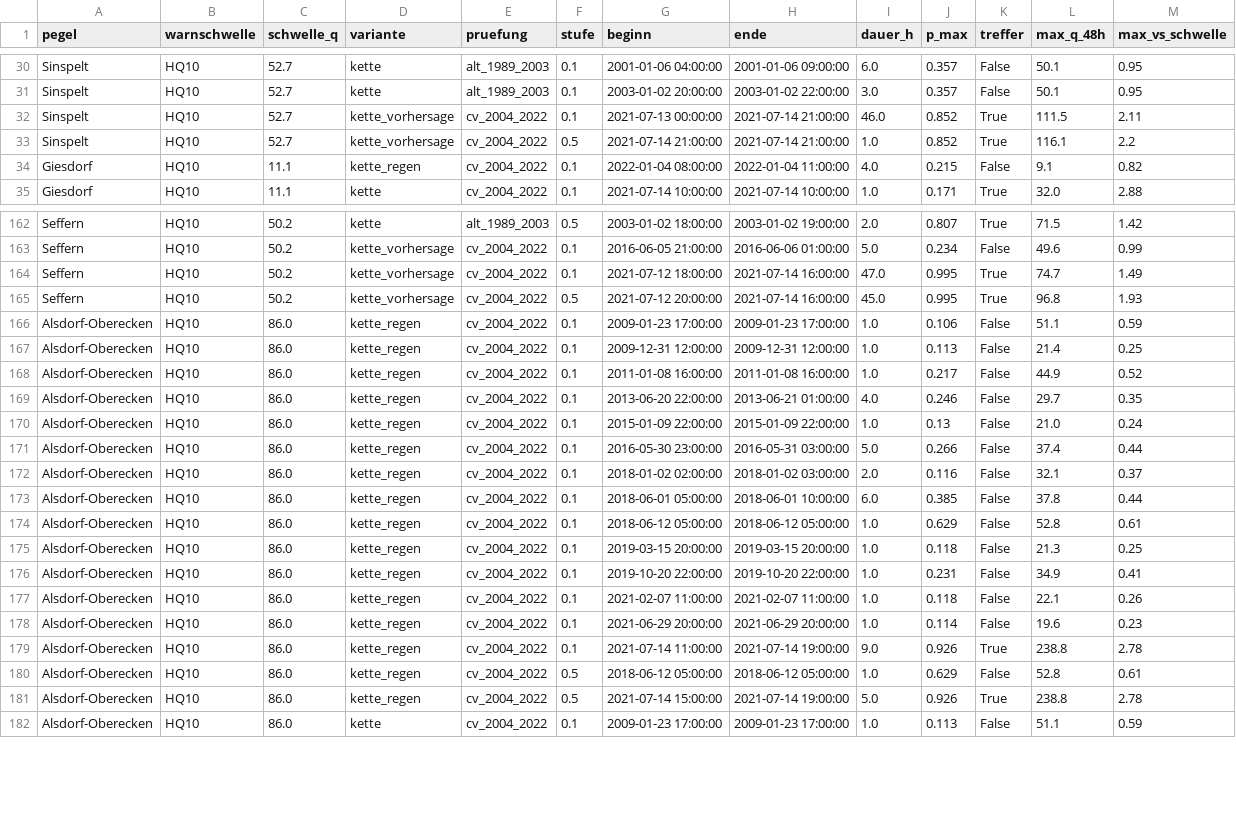
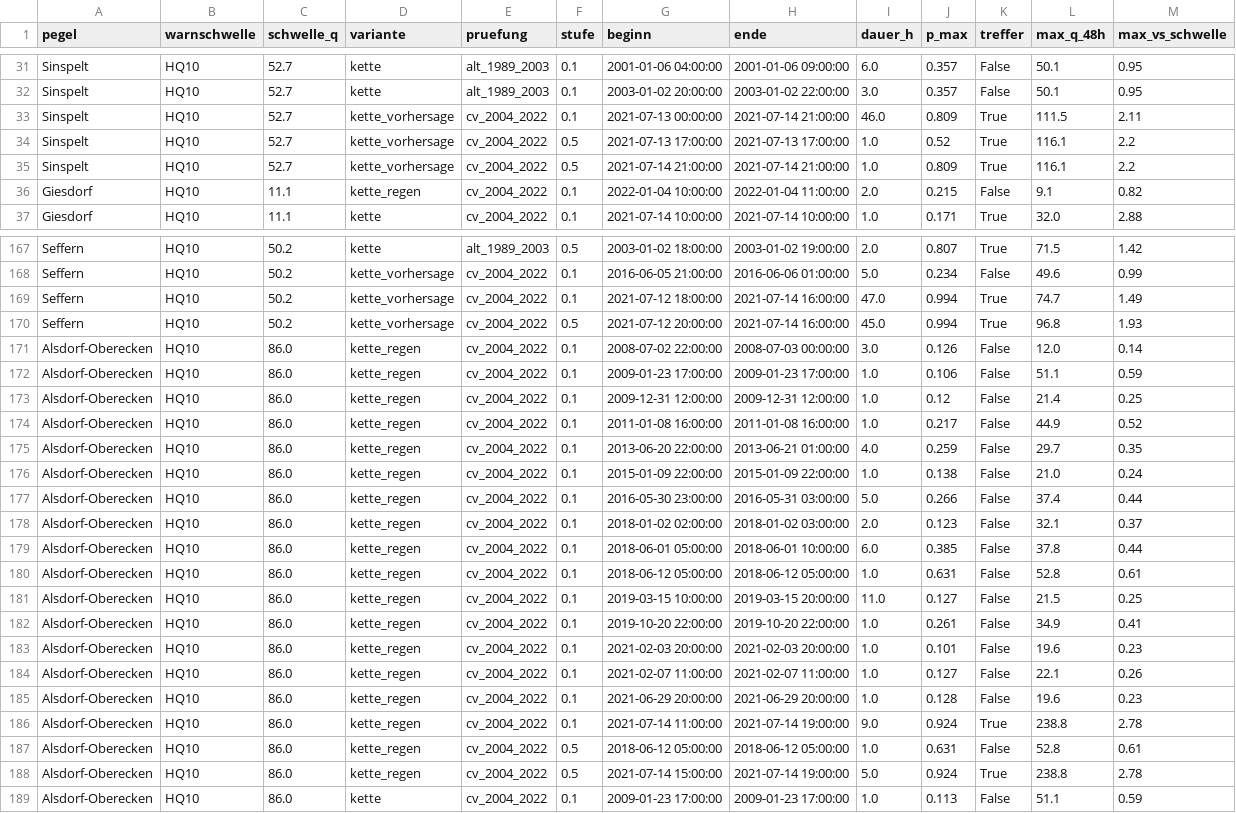
Before and after one commit to adhusch/hobbyflood, a CSV file: data/uncert_warn_phases.csv, drawn as a sheet; only a part is shown, gaps mark what is left out; the diff covers the shown part only.

```diff
--- a/data/uncert_warn_phases.csv
+++ b/data/uncert_warn_phases.csv
@@ -31,5 +32,6 @@ Sinspelt,HQ10,52.7,kette,alt_1989_2003,0.1,2001-01-06 04:00:00,2001-01-06 09:00:
 Sinspelt,HQ10,52.7,kette,alt_1989_2003,0.1,2003-01-02 20:00:00,2003-01-02 22:00:00,3.0,0.357,False,50.1,0.95
-Sinspelt,HQ10,52.7,kette_vorhersage,cv_2004_2022,0.1,2021-07-13 00:00:00,2021-07-14 21:00:00,46.0,0.852,True,111.5,2.11
-Sinspelt,HQ10,52.7,kette_vorhersage,cv_2004_2022,0.5,2021-07-14 21:00:00,2021-07-14 21:00:00,1.0,0.852,True,116.1,2.2
-Giesdorf,HQ10,11.1,kette_regen,cv_2004_2022,0.1,2022-01-04 08:00:00,2022-01-04 11:00:00,4.0,0.215,False,9.1,0.82
+Sinspelt,HQ10,52.7,kette_vorhersage,cv_2004_2022,0.1,2021-07-13 00:00:00,2021-07-14 21:00:00,46.0,0.809,True,111.5,2.11
+Sinspelt,HQ10,52.7,kette_vorhersage,cv_2004_2022,0.5,2021-07-13 17:00:00,2021-07-13 17:00:00,1.0,0.52,True,116.1,2.2
+Sinspelt,HQ10,52.7,kette_vorhersage,cv_2004_2022,0.5,2021-07-14 21:00:00,2021-07-14 21:00:00,1.0,0.809,True,116.1,2.2
+Giesdorf,HQ10,11.1,kette_regen,cv_2004_2022,0.1,2022-01-04 10:00:00,2022-01-04 11:00:00,2.0,0.215,False,9.1,0.82
 Giesdorf,HQ10,11.1,kette,cv_2004_2022,0.1,2021-07-14 10:00:00,2021-07-14 10:00:00,1.0,0.171,True,32.0,2.88
@@ -163,20 +168,22 @@ Seffern,HQ10,50.2,kette,alt_1989_2003,0.5,2003-01-02 18:00:00,2003-01-02 19:00:0
 Seffern,HQ10,50.2,kette_vorhersage,cv_2004_2022,0.1,2016-06-05 21:00:00,2016-06-06 01:00:00,5.0,0.234,False,49.6,0.99
-Seffern,HQ10,50.2,kette_vorhersage,cv_2004_2022,0.1,2021-07-12 18:00:00,2021-07-14 16:00:00,47.0,0.995,True,74.7,1.49
-Seffern,HQ10,50.2,kette_vorhersage,cv_2004_2022,0.5,2021-07-12 20:00:00,2021-07-14 16:00:00,45.0,0.995,True,96.8,1.93
+Seffern,HQ10,50.2,kette_vorhersage,cv_2004_2022,0.1,2021-07-12 18:00:00,2021-07-14 16:00:00,47.0,0.994,True,74.7,1.49
+Seffern,HQ10,50.2,kette_vorhersage,cv_2004_2022,0.5,2021-07-12 20:00:00,2021-07-14 16:00:00,45.0,0.994,True,96.8,1.93
+Alsdorf-Oberecken,HQ10,86.0,kette_regen,cv_2004_2022,0.1,2008-07-02 22:00:00,2008-07-03 00:00:00,3.0,0.126,False,12.0,0.14
 Alsdorf-Oberecken,HQ10,86.0,kette_regen,cv_2004_2022,0.1,2009-01-23 17:00:00,2009-01-23 17:00:00,1.0,0.106,False,51.1,0.59
-Alsdorf-Oberecken,HQ10,86.0,kette_regen,cv_2004_2022,0.1,2009-12-31 12:00:00,2009-12-31 12:00:00,1.0,0.113,False,21.4,0.25
+Alsdorf-Oberecken,HQ10,86.0,kette_regen,cv_2004_2022,0.1,2009-12-31 12:00:00,2009-12-31 12:00:00,1.0,0.12,False,21.4,0.25
 Alsdorf-Oberecken,HQ10,86.0,kette_regen,cv_2004_2022,0.1,2011-01-08 16:00:00,2011-01-08 16:00:00,1.0,0.217,False,44.9,0.52
-Alsdorf-Oberecken,HQ10,86.0,kette_regen,cv_2004_2022,0.1,2013-06-20 22:00:00,2013-06-21 01:00:00,4.0,0.246,False,29.7,0.35
-Alsdorf-Oberecken,HQ10,86.0,kette_regen,cv_2004_2022,0.1,2015-01-09 22:00:00,2015-01-09 22:00:00,1.0,0.13,False,21.0,0.24
+Alsdorf-Oberecken,HQ10,86.0,kette_regen,cv_2004_2022,0.1,2013-06-20 22:00:00,2013-06-21 01:00:00,4.0,0.259,False,29.7,0.35
+Alsdorf-Oberecken,HQ10,86.0,kette_regen,cv_2004_2022,0.1,2015-01-09 22:00:00,2015-01-09 22:00:00,1.0,0.138,False,21.0,0.24
 Alsdorf-Oberecken,HQ10,86.0,kette_regen,cv_2004_2022,0.1,2016-05-30 23:00:00,2016-05-31 03:00:00,5.0,0.266,False,37.4,0.44
-Alsdorf-Oberecken,HQ10,86.0,kette_regen,cv_2004_2022,0.1,2018-01-02 02:00:00,2018-01-02 03:00:00,2.0,0.116,False,32.1,0.37
+Alsdorf-Oberecken,HQ10,86.0,kette_regen,cv_2004_2022,0.1,2018-01-02 02:00:00,2018-01-02 03:00:00,2.0,0.123,False,32.1,0.37
 Alsdorf-Oberecken,HQ10,86.0,kette_regen,cv_2004_2022,0.1,2018-06-01 05:00:00,2018-06-01 10:00:00,6.0,0.385,False,37.8,0.44
-Alsdorf-Oberecken,HQ10,86.0,kette_regen,cv_2004_2022,0.1,2018-06-12 05:00:00,2018-06-12 05:00:00,1.0,0.629,False,52.8,0.61
-Alsdorf-Oberecken,HQ10,86.0,kette_regen,cv_2004_2022,0.1,2019-03-15 20:00:00,2019-03-15 20:00:00,1.0,0.118,False,21.3,0.25
-Alsdorf-Oberecken,HQ10,86.0,kette_regen,cv_2004_2022,0.1,2019-10-20 22:00:00,2019-10-20 22:00:00,1.0,0.231,False,34.9,0.41
-Alsdorf-Oberecken,HQ10,86.0,kette_regen,cv_2004_2022,0.1,2021-02-07 11:00:00,2021-02-07 11:00:00,1.0,0.118,False,22.1,0.26
-Alsdorf-Oberecken,HQ10,86.0,kette_regen,cv_2004_2022,0.1,2021-06-29 20:00:00,2021-06-29 20:00:00,1.0,0.114,False,19.6,0.23
-Alsdorf-Oberecken,HQ10,86.0,kette_regen,cv_2004_2022,0.1,2021-07-14 11:00:00,2021-07-14 19:00:00,9.0,0.926,True,238.8,2.78
-Alsdorf-Oberecken,HQ10,86.0,kette_regen,cv_2004_2022,0.5,2018-06-12 05:00:00,2018-06-12 05:00:00,1.0,0.629,False,52.8,0.61
-Alsdorf-Oberecken,HQ10,86.0,kette_regen,cv_2004_2022,0.5,2021-07-14 15:00:00,2021-07-14 19:00:00,5.0,0.926,True,238.8,2.78
+Alsdorf-Oberecken,HQ10,86.0,kette_regen,cv_2004_2022,0.1,2018-06-12 05:00:00,2018-06-12 05:00:00,1.0,0.631,False,52.8,0.61
+Alsdorf-Oberecken,HQ10,86.0,kette_regen,cv_2004_2022,0.1,2019-03-15 10:00:00,2019-03-15 20:00:00,11.0,0.127,False,21.5,0.25
+Alsdorf-Oberecken,HQ10,86.0,kette_regen,cv_2004_2022,0.1,2019-10-20 22:00:00,2019-10-20 22:00:00,1.0,0.261,False,34.9,0.41
+Alsdorf-Oberecken,HQ10,86.0,kette_regen,cv_2004_2022,0.1,2021-02-03 20:00:00,2021-02-03 20:00:00,1.0,0.101,False,19.6,0.23
+Alsdorf-Oberecken,HQ10,86.0,kette_regen,cv_2004_2022,0.1,2021-02-07 11:00:00,2021-02-07 11:00:00,1.0,0.127,False,22.1,0.26
+Alsdorf-Oberecken,HQ10,86.0,kette_regen,cv_2004_2022,0.1,2021-06-29 20:00:00,2021-06-29 20:00:00,1.0,0.128,False,19.6,0.23
+Alsdorf-Oberecken,HQ10,86.0,kette_regen,cv_2004_2022,0.1,2021-07-14 11:00:00,2021-07-14 19:00:00,9.0,0.924,True,238.8,2.78
+Alsdorf-Oberecken,HQ10,86.0,kette_regen,cv_2004_2022,0.5,2018-06-12 05:00:00,2018-06-12 05:00:00,1.0,0.631,False,52.8,0.61
+Alsdorf-Oberecken,HQ10,86.0,kette_regen,cv_2004_2022,0.5,2021-07-14 15:00:00,2021-07-14 19:00:00,5.0,0.924,True,238.8,2.78
 Alsdorf-Oberecken,HQ10,86.0,kette,cv_2004_2022,0.1,2009-01-23 17:00:00,2009-01-23 17:00:00,1.0,0.113,False,51.1,0.59
```
Also changed, not shown: 4 added rows and 76 edited cells elsewhere in this file, data/uncert_band.csv, data/uncert_exceed.csv, 16 other files.
